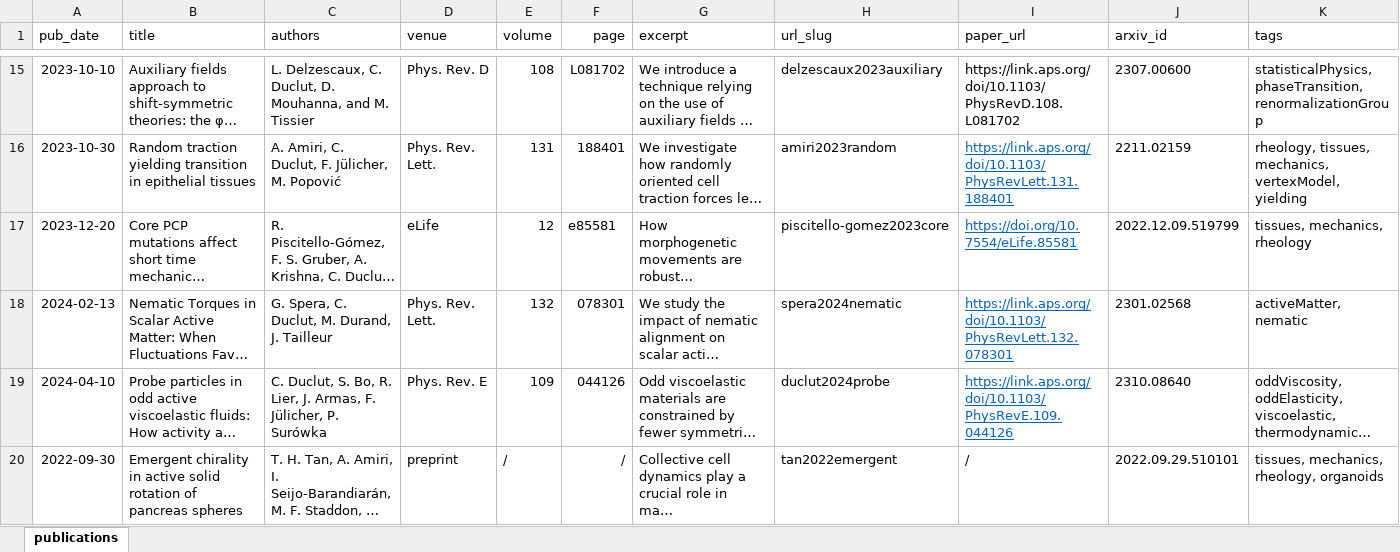
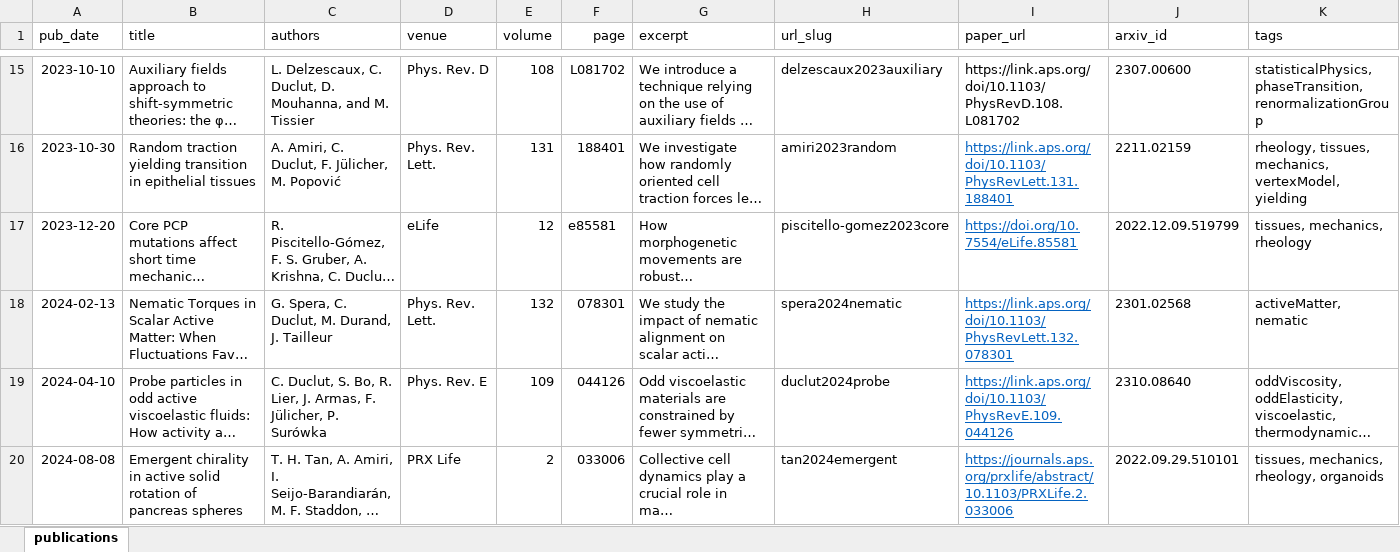
Before and after one commit to charlieduclut/charlieduclut.github.io, an Excel workbook: markdown_generator/publications.xlsx, sheet publications, drawn as a sheet; only a part is shown, gaps mark what is left out; long unchanged cells end in …; values as stored, in another font and other column widths than the file's, no borders; the diff covers the shown part only; the diff names each change by its address in the sheet, - before the commit and + after, or states it on an @@ line.

```diff
--- a/markdown_generator/publications.xlsx (sheet publications)
+++ b/markdown_generator/publications.xlsx (sheet publications)
-A20 (pub_date): 2022-09-30
+A20 (pub_date): 2024-08-08
-D20 (venue): preprint
+D20 (venue): PRX Life
-E20 (volume): /
+E20 (volume): 2
-F20 (page): /
+F20 (page): 033006
-H20 (url_slug): tan2022emergent
+H20 (url_slug): tan2024emergent
-I20 (paper_url): /
+I20 (paper_url): https://journals.aps.org/prxlife/abstract/10.1103/PRXLife.2.033006
@@ I20 underline: off → on, text colour: black → #0563C1 @@
```
Also changed, not shown: 1 added row, 1 removed row and 1 edited cell elsewhere in this sheet, markdown_generator/talks.xlsx, 15 other files.
